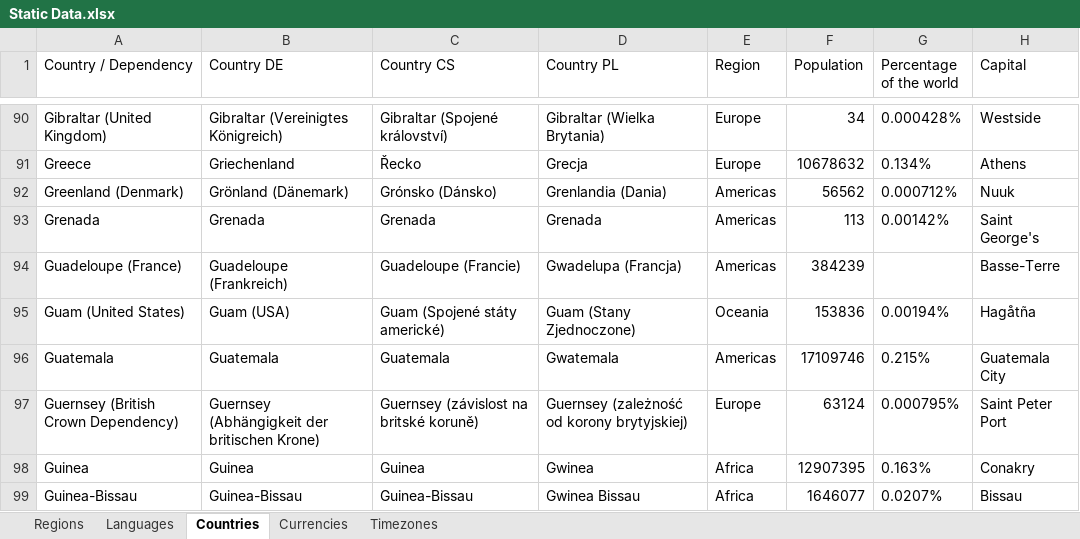
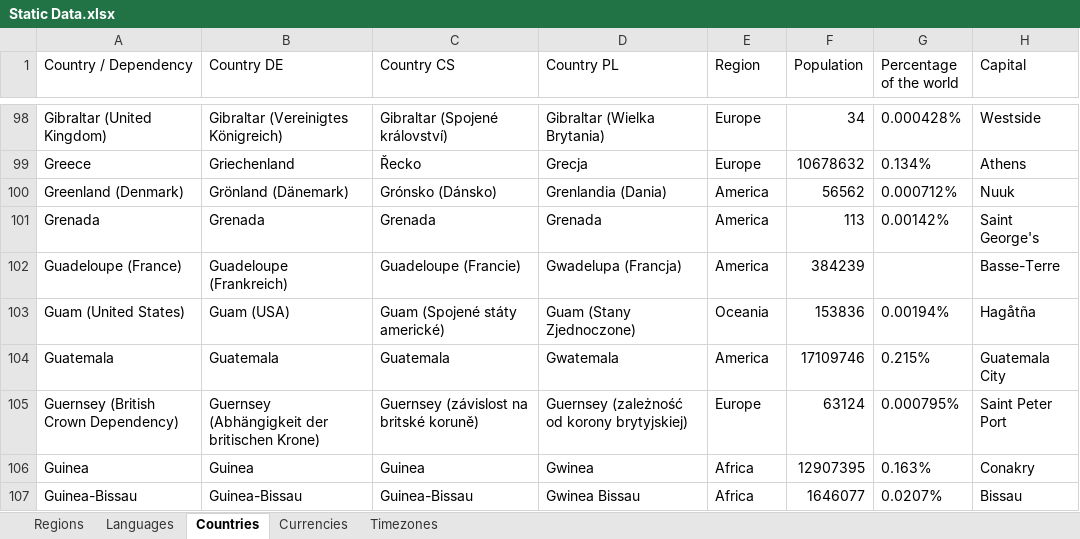
Before and after one commit to mooxphp/moox, an Excel workbook: tallui-data/Static Data.xlsx, sheet Countries, drawn as a sheet; only a part is shown, gaps mark what is left out; values as stored, in another font and other column widths than the file's, no borders; table styles not drawn; addresses are those after the commit; the diff covers the shown part only; the diff names each change by its address in the sheet, - before the commit and + after, or states it on an @@ line.

Commit message:
W-I-P countries excel

```diff
--- a/tallui-data/Static Data.xlsx (sheet Countries)
+++ b/tallui-data/Static Data.xlsx (sheet Countries)
-E100:E102 (Region): Americas
+E100:E102 (Region): America
-E104 (Region): Americas
+E104 (Region): America
```
Also changed, not shown: 8 added rows and 54 edited cells elsewhere in this sheet.
